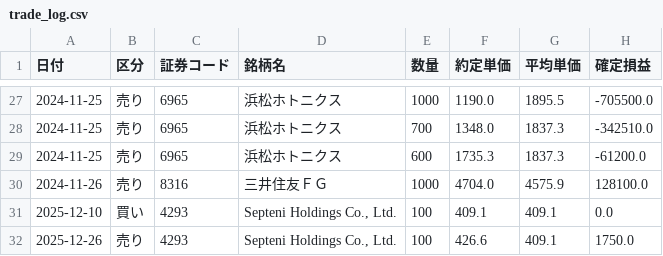
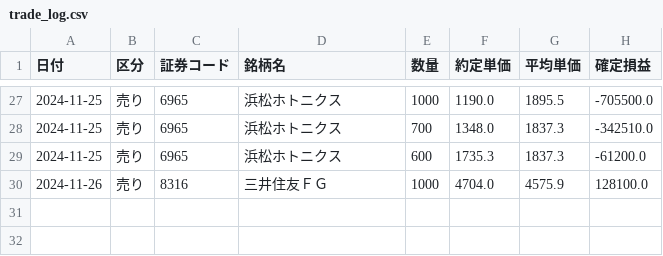
Before and after one commit to reiwa1019-cmyk/J_Phantom_Gear, a CSV file: trade_log.csv, drawn as a sheet; only a part is shown, gaps mark what is left out.

Commit message:
Update trade_log.csv

```diff
--- a/trade_log.csv
+++ b/trade_log.csv
@@ -30,3 +30 @@
 2024-11-26,売り,8316,三井住友ＦＧ,1000,4704.0,4575.9,128100.0
-2025-12-10,買い,4293,"Septeni Holdings Co., Ltd.",100,409.1,409.1,0.0
-2025-12-26,売り,4293,"Septeni Holdings Co., Ltd.",100,426.6,409.1,1750.0
```
